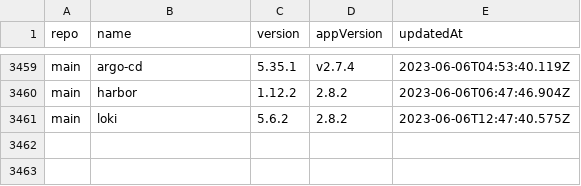
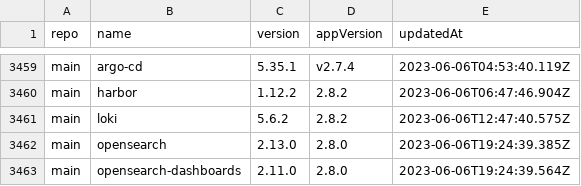
Before and after one commit to wenerme/charts, a CSV file: CHANGELOG.csv, drawn as a sheet; only a part is shown, gaps mark what is left out.

```diff
--- a/CHANGELOG.csv
+++ b/CHANGELOG.csv
@@ -3461 +3461,3 @@ main,harbor,1.12.2,2.8.2,2023-06-06T06:47:46.904Z
 main,loki,5.6.2,2.8.2,2023-06-06T12:47:40.575Z
+main,opensearch,2.13.0,2.8.0,2023-06-06T19:24:39.385Z
+main,opensearch-dashboards,2.11.0,2.8.0,2023-06-06T19:24:39.564Z
```
Also changed, not shown: 2 other files.
